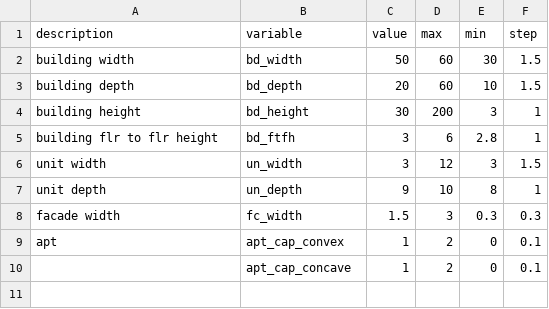
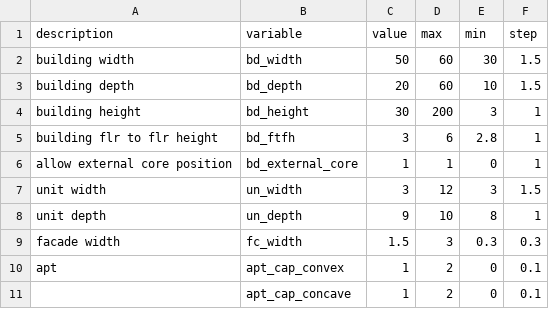
Before and after one commit to ShaperGZ/SU_Excel, a CSV file: Params.csv, drawn as a sheet; the diff names each change by its address in the sheet, - before the commit and + after, or states it on an @@ line.

Commit message:
working demo wip circulation and core wip display mode

```diff
--- a/Params.csv
+++ b/Params.csv
+row 6: allow external core position | bd_external_core | 1 | 1 | 0 | 1
```
Also changed, not shown: 13 other files.
